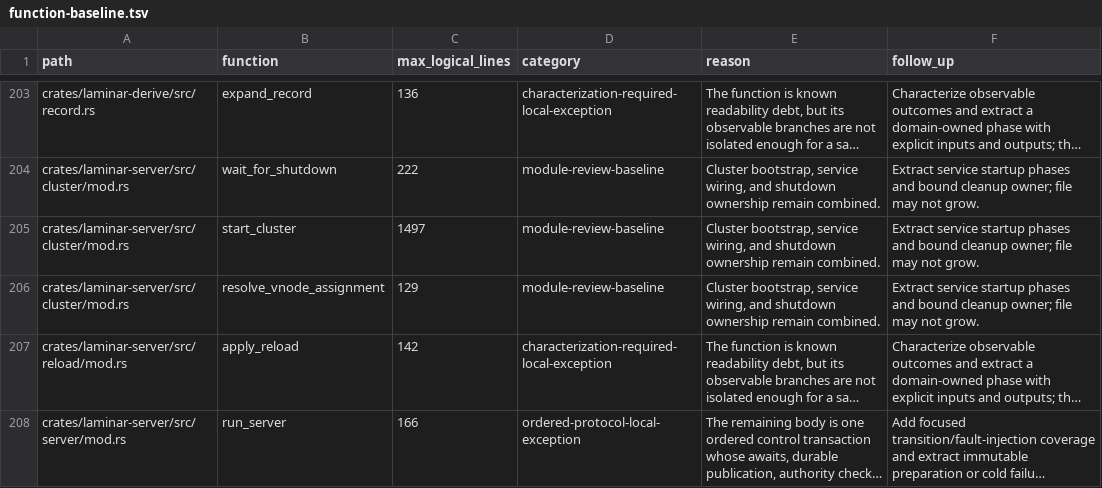
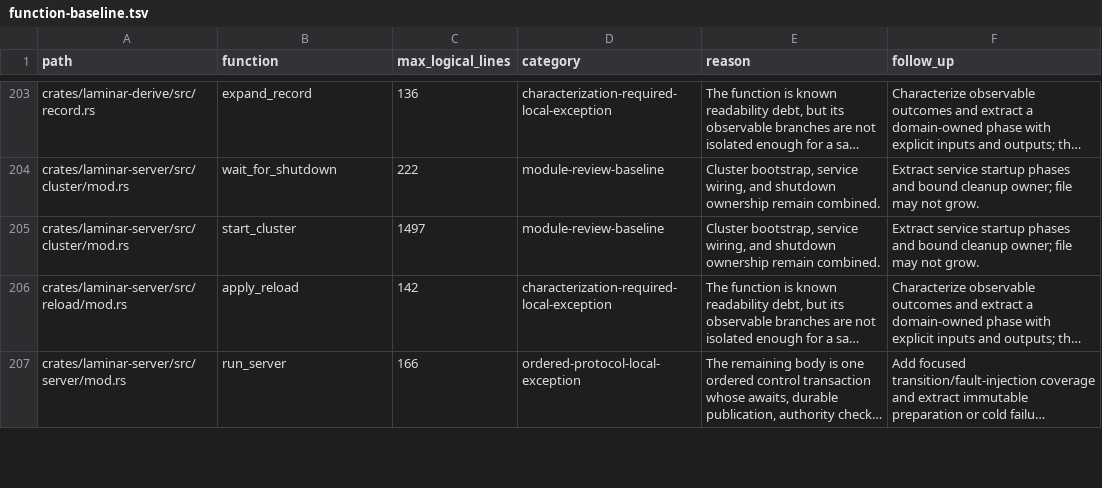
Before and after one commit to laminardb/laminardb, a TSV file: tools/readability-check/function-baseline.tsv, drawn as a sheet; only a part is shown, gaps mark what is left out; long unchanged cells end in …; the diff names each change by its address in the sheet, - before the commit and + after, or states it on an @@ line.

Commit message:
refactor(server): isolate cluster startup assignment ownership

```diff
--- a/tools/readability-check/function-baseline.tsv
+++ b/tools/readability-check/function-baseline.tsv
-row 206: crates/laminar-server/src/cluster/mod.rs | resolve_vnode_assignment | 129 | module-review-baseline | Cluster bootstrap, service wiring, and shutdown ownership remain combined. | Extract service startup phases and bound cleanup owner; file may not grow.
```
Also changed, not shown: 3 other files.
